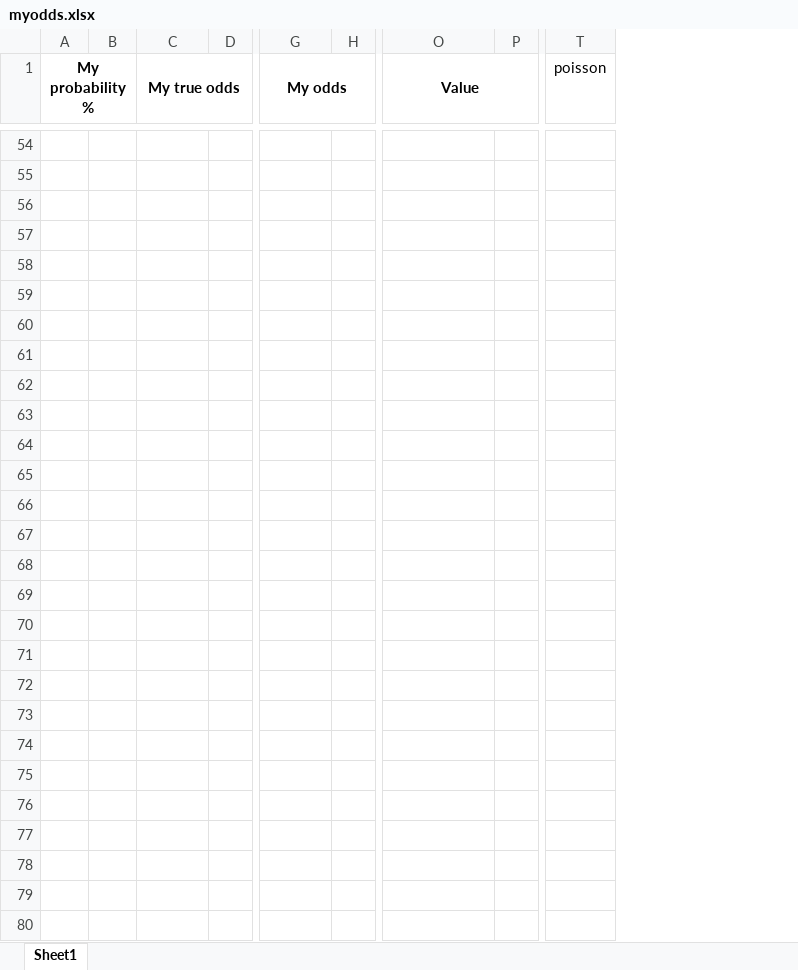
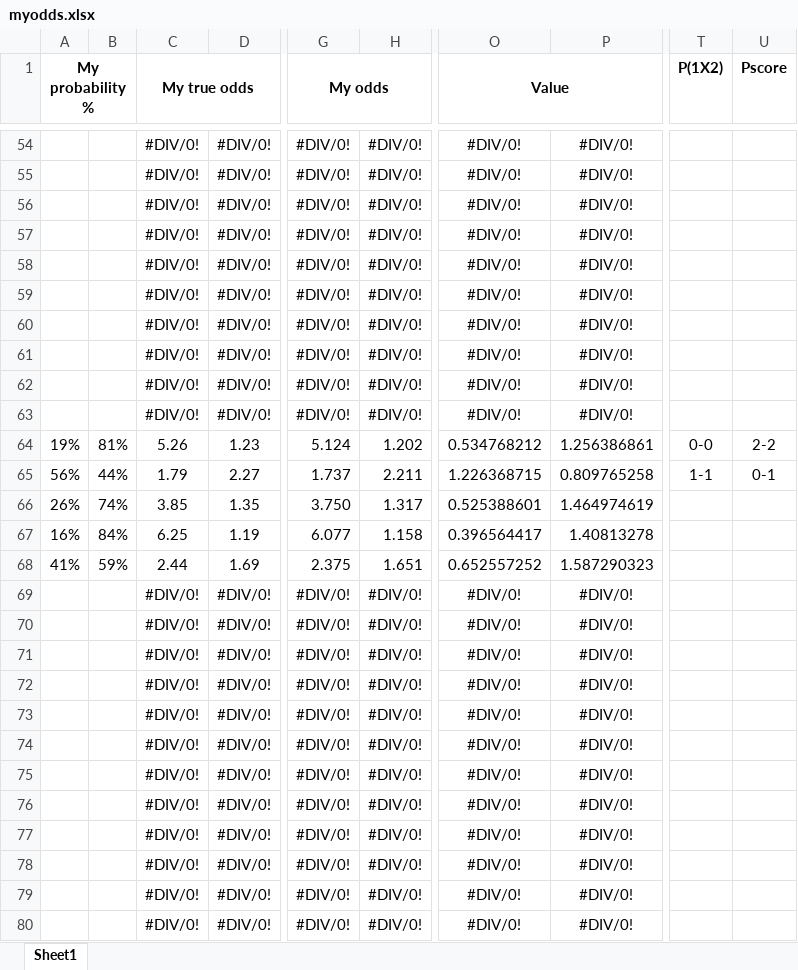
Before and after one commit to gitboyzorro5/FDAS, an Excel workbook: myodds.xlsx, sheet Sheet1, drawn as a sheet; only a part is shown, gaps mark what is left out; values as stored, in another font and other column widths than the file's, no borders; removed rows and columns are numbered as before the commit, all else as after; the diff covers the shown part only; the diff names each change by its address in the sheet, - before the commit and + after, or states it on an @@ line.

```diff
--- a/myodds.xlsx (sheet Sheet1)
+++ b/myodds.xlsx (sheet Sheet1)
-column D, empty
+column D, rows 54-80: #DIV/0! | #DIV/0! | #DIV/0! | #DIV/0! | #DIV/0! | #DIV/0! | #DIV/0! | #DIV/0! | #DIV/0! | #DIV/0! | 1.23 | 2.27 | 1.35 | 1.19 | 1.69 | #DIV/0! | #DIV/0! | #DIV/0! | #DIV/0! | #DIV/0! | #DIV/0! | #DIV/0! | #DIV/0! | #DIV/0! | #DIV/0! | #DIV/0! | #DIV/0!
-column H, empty
+column H, rows 54-80: #DIV/0! | #DIV/0! | #DIV/0! | #DIV/0! | #DIV/0! | #DIV/0! | #DIV/0! | #DIV/0! | #DIV/0! | #DIV/0! | 1.202 | 2.211 | 1.317 | 1.158 | 1.651 | #DIV/0! | #DIV/0! | #DIV/0! | #DIV/0! | #DIV/0! | #DIV/0! | #DIV/0! | #DIV/0! | #DIV/0! | #DIV/0! | #DIV/0! | #DIV/0!
-column P, empty
+column P, rows 54-80: #DIV/0! | #DIV/0! | #DIV/0! | #DIV/0! | #DIV/0! | #DIV/0! | #DIV/0! | #DIV/0! | #DIV/0! | #DIV/0! | 1.256386861 | 0.809765258 | 1.464974619 | 1.40813278 | 1.587290323 | #DIV/0! | #DIV/0! | #DIV/0! | #DIV/0! | #DIV/0! | #DIV/0! | #DIV/0! | #DIV/0! | #DIV/0! | #DIV/0! | #DIV/0! | #DIV/0!
-column T (poisson), empty
+column T (P(1X2)), rows 64-65: 0-0 | 1-1
+column U (Pscore), rows 64-65: 2-2 | 0-1
-C54:C63 (My true odds): (empty)
+C54:C63 (My true odds): #DIV/0!
-G54:G63 (My odds): (empty)
+G54:G63 (My odds): #DIV/0!
-O54:O63 (Value): (empty)
+O54:O63 (Value): #DIV/0!
-A64 (My probability %): (empty)
+A64 (My probability %): 19%
-B64: (empty)
+B64: 81%
-C64 (My true odds): (empty)
+C64 (My true odds): 5.26
-G64 (My odds): (empty)
+G64 (My odds): 5.124
-O64 (Value): (empty)
+O64 (Value): 0.534768212
-A65 (My probability %): (empty)
+A65 (My probability %): 56%
-B65: (empty)
+B65: 44%
-C65 (My true odds): (empty)
+C65 (My true odds): 1.79
-G65 (My odds): (empty)
+G65 (My odds): 1.737
-O65 (Value): (empty)
+O65 (Value): 1.226368715
-A66 (My probability %): (empty)
+A66 (My probability %): 26%
-B66: (empty)
+B66: 74%
-C66 (My true odds): (empty)
+C66 (My true odds): 3.85
-G66 (My odds): (empty)
+G66 (My odds): 3.750
-O66 (Value): (empty)
+O66 (Value): 0.525388601
-A67 (My probability %): (empty)
+A67 (My probability %): 16%
-B67: (empty)
+B67: 84%
-C67 (My true odds): (empty)
+C67 (My true odds): 6.25
-G67 (My odds): (empty)
+G67 (My odds): 6.077
-O67 (Value): (empty)
+O67 (Value): 0.396564417
-A68 (My probability %): (empty)
+A68 (My probability %): 41%
-B68: (empty)
+B68: 59%
-C68 (My true odds): (empty)
+C68 (My true odds): 2.44
-G68 (My odds): (empty)
+G68 (My odds): 2.375
-O68 (Value): (empty)
+O68 (Value): 0.652557252
-C69:C80 (My true odds): (empty)
+C69:C80 (My true odds): #DIV/0!
-G69:G80 (My odds): (empty)
+G69:G80 (My odds): #DIV/0!
-O69:O80 (Value): (empty)
+O69:O80 (Value): #DIV/0!
```
Also changed, not shown: 2 added columns, 156 edited cells and cell formats elsewhere in this sheet, 1 other file.
